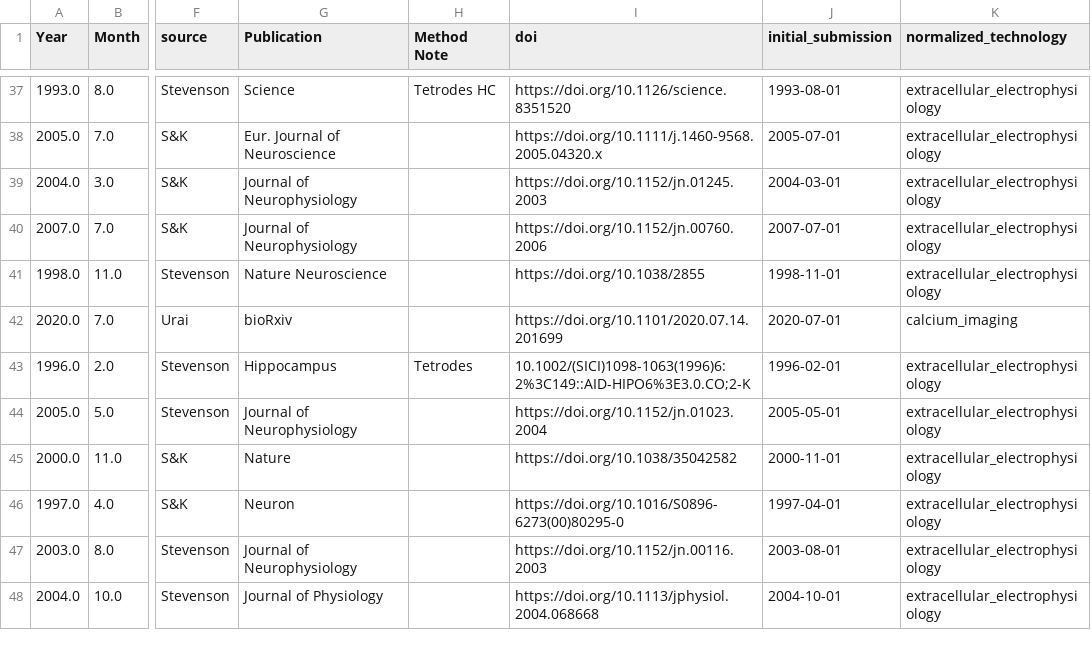
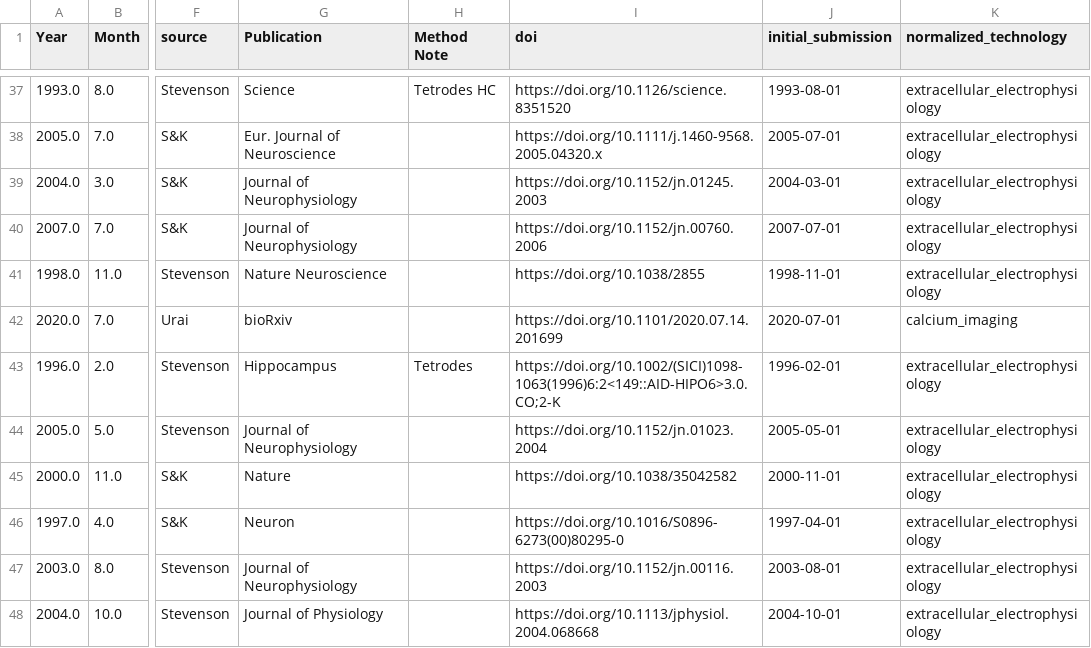
Before and after one commit to mxschons/sobe-2025-data-repository, a TSV file: data/recordings/neural-information-rate.tsv, drawn as a sheet; only a part is shown, gaps mark what is left out; the diff names each change by its address in the sheet, - before the commit and + after, or states it on an @@ line.

```diff
--- a/data/recordings/neural-information-rate.tsv
+++ b/data/recordings/neural-information-rate.tsv
-I43 (doi): 10.1002/(SICI)1098-1063(1996)6:2%3C149::AID-HIPO6%3E3.0.CO;2-K
+I43 (doi): https://doi.org/10.1002/(SICI)1098-1063(1996)6:2<149::AID-HIPO6>3.0.CO;2-K
```
Also changed, not shown: data/recordings/neural-dynamics-references.tsv, data/simulations/computational-models.tsv, 1 other file.
